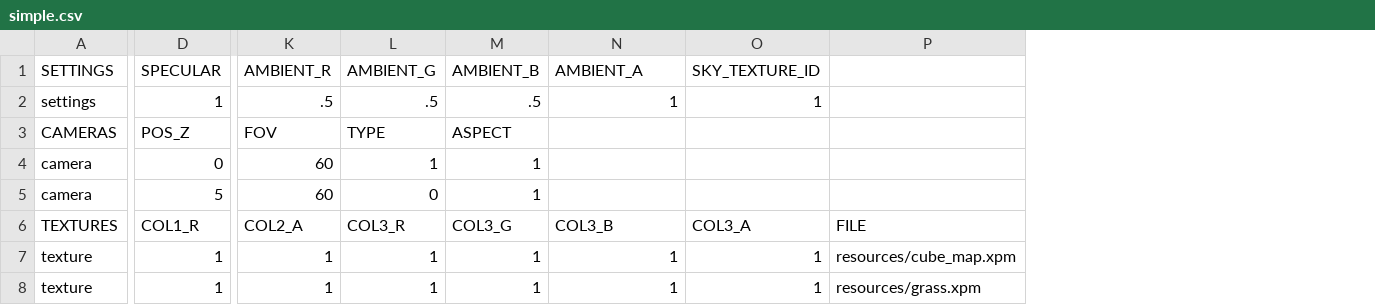
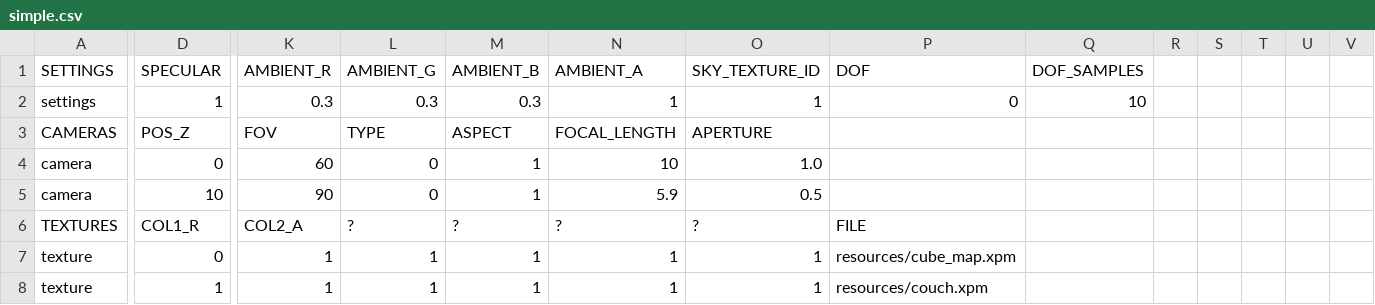
Before and after one commit to rasmusjaa/rt, a CSV file: resources/scenes/simple.csv, drawn as a sheet; only a part is shown, gaps mark what is left out; the diff covers the shown part only; the diff names each change by its address in the sheet, - before the commit and + after, or states it on an @@ line.

```diff
--- a/resources/scenes/simple.csv
+++ b/resources/scenes/simple.csv
+column Q (DOF_SAMPLES), row 2: 10
+column R, empty
+column S, empty
+column T, empty
+column U, empty
+column V, empty
-P1: (empty)
+P1: DOF
-K2 (AMBIENT_R): .5
+K2 (AMBIENT_R): 0.3
-L2 (AMBIENT_G): .5
+L2 (AMBIENT_G): 0.3
-M2 (AMBIENT_B): .5
+M2 (AMBIENT_B): 0.3
-P2 (DOF): (empty)
+P2 (DOF): 0
-N3 (AMBIENT_A): (empty)
+N3 (AMBIENT_A): FOCAL_LENGTH
-O3 (SKY_TEXTURE_ID): (empty)
+O3 (SKY_TEXTURE_ID): APERTURE
-L4 (AMBIENT_G): 1
+L4 (AMBIENT_G): 0
-N4 (AMBIENT_A): (empty)
+N4 (AMBIENT_A): 10
-O4 (SKY_TEXTURE_ID): (empty)
+O4 (SKY_TEXTURE_ID): 1.0
-D5 (SPECULAR): 5
+D5 (SPECULAR): 10
-K5 (AMBIENT_R): 60
+K5 (AMBIENT_R): 90
-N5 (AMBIENT_A): (empty)
+N5 (AMBIENT_A): 5.9
-O5 (SKY_TEXTURE_ID): (empty)
+O5 (SKY_TEXTURE_ID): 0.5
-L6 (AMBIENT_G): COL3_R
+L6 (AMBIENT_G): ?
-M6 (AMBIENT_B): COL3_G
+M6 (AMBIENT_B): ?
-N6 (AMBIENT_A): COL3_B
+N6 (AMBIENT_A): ?
-O6 (SKY_TEXTURE_ID): COL3_A
+O6 (SKY_TEXTURE_ID): ?
-D7 (SPECULAR): 1
+D7 (SPECULAR): 0
-P8 (DOF): resources/grass.xpm
+P8 (DOF): resources/couch.xpm
```
Also changed, not shown: 3 added rows, 1 removed row and 23 edited cells elsewhere in this file, 5 other files.
